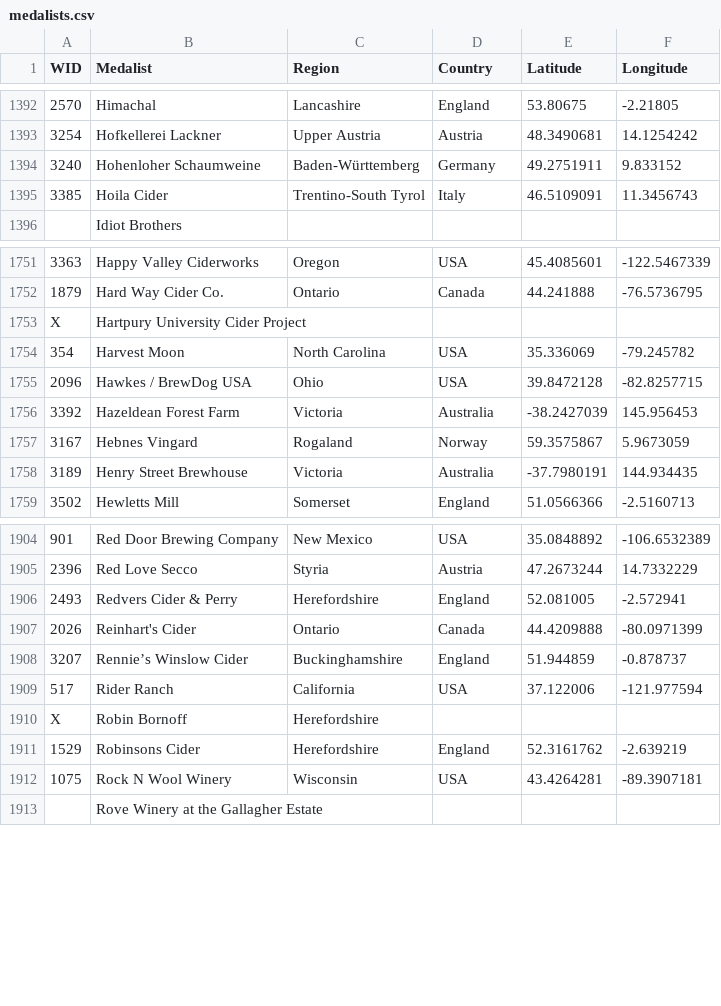
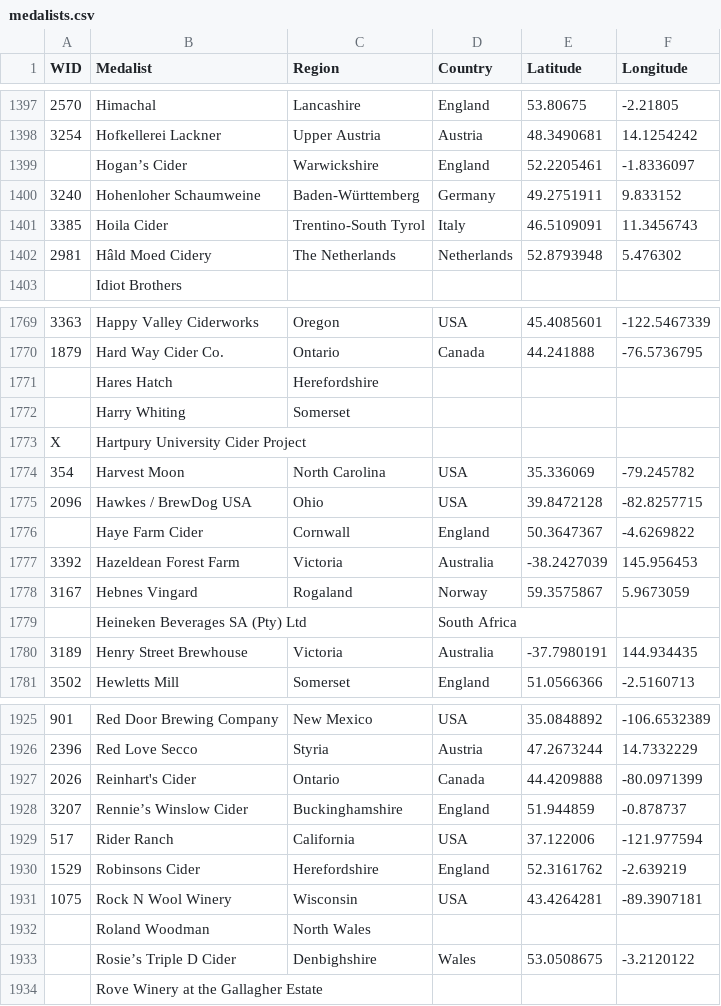
Before and after one commit to ericallanwest/cider-competitions, a CSV file: exports/tableau/medalists.csv, drawn as a sheet; only a part is shown, gaps mark what is left out; the diff covers the shown part only; the diff names each change by its address in the sheet, - before the commit and + after, or states it on an @@ line.

```diff
--- a/exports/tableau/medalists.csv
+++ b/exports/tableau/medalists.csv
+row 1399:  | Hogan’s Cider | Warwickshire | England | 52.2205461 | -1.8336097
+row 1402: 2981 | Hâld Moed Cidery | The Netherlands | Netherlands | 52.8793948 | 5.476302
+row 1771:  | Hares Hatch | Herefordshire
+row 1772:  | Harry Whiting | Somerset
+row 1776:  | Haye Farm Cider | Cornwall | England | 50.3647367 | -4.6269822
+row 1779:  | Heineken Beverages SA (Pty) Ltd |  | South Africa
@@ row 1906 moved to row 1489: 2493 @@
@@ row 1910 moved to row 1016: X @@
+row 1932:  | Roland Woodman | North Wales
+row 1933:  | Rosie’s Triple D Cider | Denbighshire | Wales | 53.0508675 | -3.2120122
```
Also changed, not shown: 15 added rows, 2 removed rows and 18 moved rows elsewhere in this file, config/competition_years.csv, crosswalks/style_map.csv, 21 other files.
